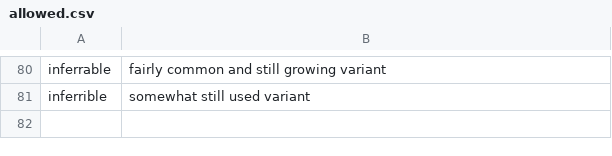
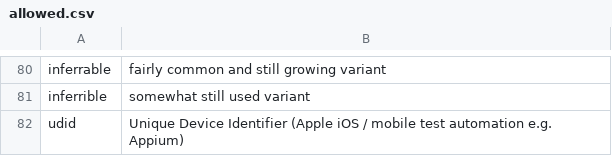
Before and after one commit to crate-ci/typos, a CSV file: crates/typos-dict/assets/allowed.csv, drawn as a sheet; only a part is shown, gaps mark what is left out; the diff names each change by its address in the sheet, - before the commit and + after, or states it on an @@ line.

Commit message:
fix(dict): Don't correct udid
"udid" is the standard lowercase identifier for a device's Unique Device
Identifier — used across Apple's tooling and mobile test-automation
frameworks such as Appium (e.g. `appium.options.common.udid_option`).
typos currently flags it as a typo of "uuid", which is a distinct concept
and produces confusing false positives in mobile/iOS test code.

Remove the `udid,uuid` entry from words.csv so the word is no longer
flagged, and record `udid` in allowed.csv with its justification so
automated monthly dict-update tooling doesn't reintroduce it (following
the convention established in #1566 for requestors).

Regenerated codegen (`SNAPSHOTS=overwrite cargo test -p typos-dict
--test codegen`); the regenerated word_codegen.rs and
aho_corasick_codegen.rs drop the `uuid` correction for `udid`.

Verified: `typos` no longer corrects `udid`/`UDID` while still
correcting real typos (e.g. `teh` -> `the`); `cargo test -p
typos-dict`, `cargo fmt --all -- --check`, and `cargo clippy -p
typos-dict -p typos-cli -- -D warnings` all pass.

Closes #1594

```diff
--- a/crates/typos-dict/assets/allowed.csv
+++ b/crates/typos-dict/assets/allowed.csv
+row 82: udid | Unique Device Identifier (Apple iOS / mobile test automation e.g. Appium)
```
Also changed, not shown: 3 other files.
